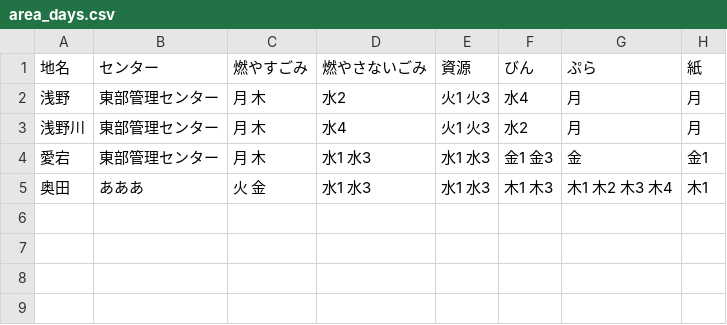
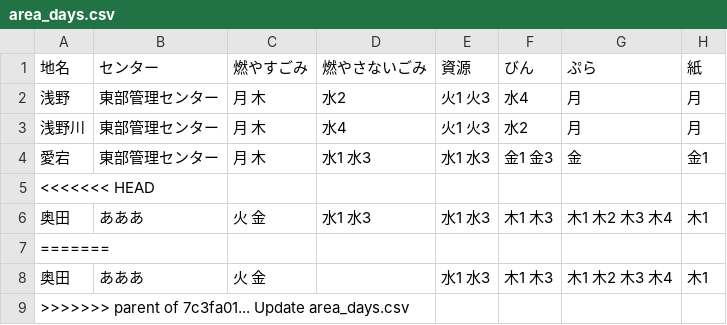
Before and after one commit to inoinotantan/5374, a CSV file: data/area_days.csv, drawn as a sheet.

Commit message:
Revert "Update area_days.csv"
This reverts commit 7c3fa01d14df6bc377cf5be7aa868a98957a7d89.

Conflicts:
	data/area_days.csv

```diff
--- a/data/area_days.csv
+++ b/data/area_days.csv
@@ -4,2 +4,6 @@
 愛宕,東部管理センター,月 木,水1 水3,水1 水3,金1 金3,金,金1
+<<<<<<< HEAD
 奥田,あああ,火 金,水1 水3,水1 水3,木1 木3,木1 木2 木3 木4,木1
+=======
+奥田,あああ,火 金, ,水1 水3,木1 木3,木1 木2 木3 木4,木1
+>>>>>>> parent of 7c3fa01... Update area_days.csv
```
